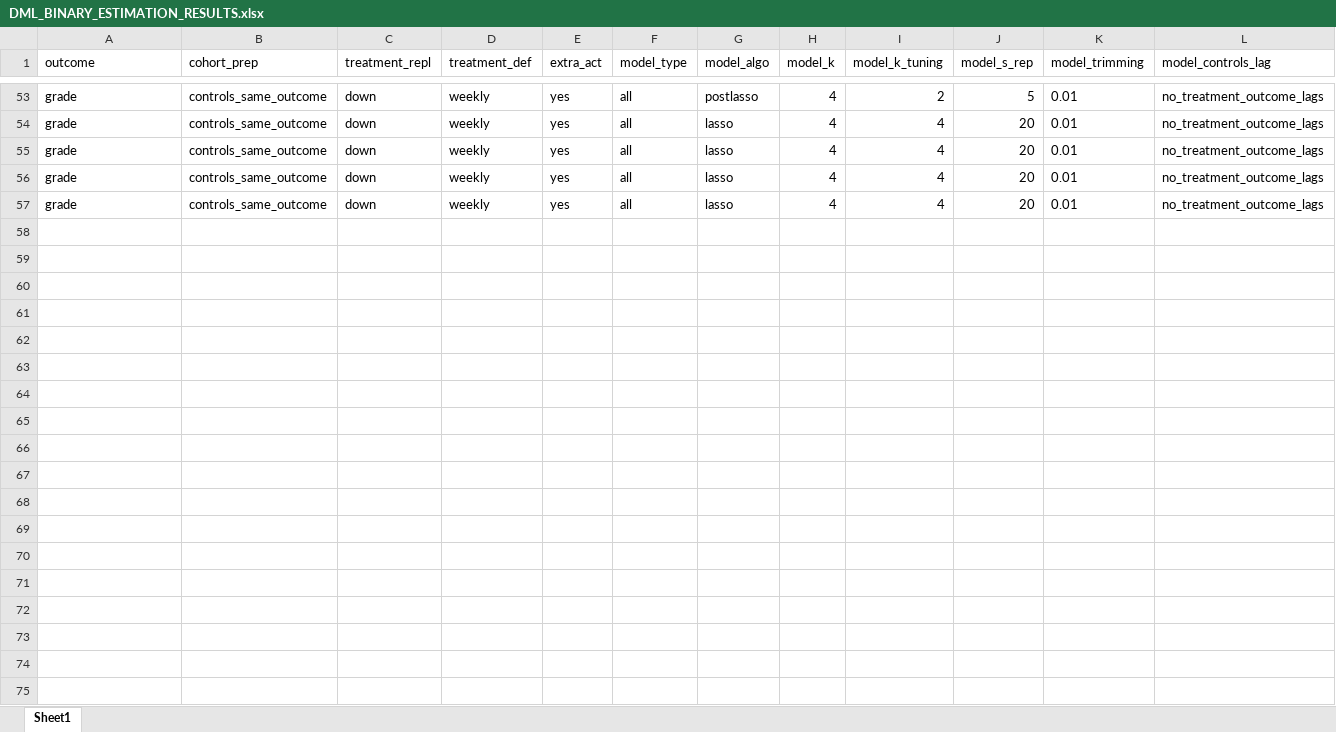
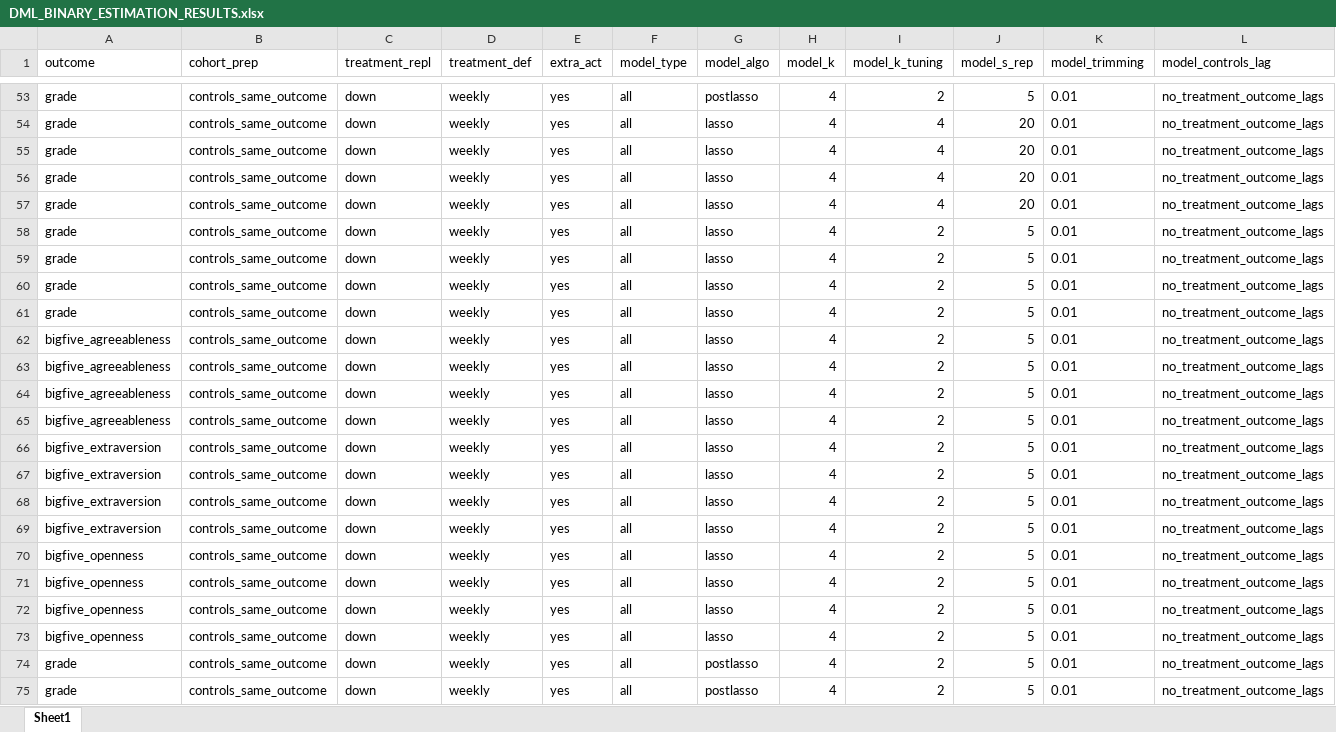
Before and after one commit to lanakern/MasterThesis, an Excel workbook: Output/DML/Treatment_Effects/DML_BINARY_ESTIMATION_RESULTS.xlsx, sheet Sheet1, drawn as a sheet; only a part is shown, gaps mark what is left out; values as stored, in another font and other column widths than the file's, no borders; rows hold the shown columns only; the diff covers the shown part only; the diff names each change by its address in the sheet, - before the commit and + after, or states it on an @@ line.

Commit message:
Update estimation results

```diff
--- a/Output/DML/Treatment_Effects/DML_BINARY_ESTIMATION_RESULTS.xlsx (sheet Sheet1)
+++ b/Output/DML/Treatment_Effects/DML_BINARY_ESTIMATION_RESULTS.xlsx (sheet Sheet1)
+row 58: grade | controls_same_outcome | down | weekly | yes | all | lasso | 4 | 2 | 5 | 0.01 | no_treatment_outcome_lags
+row 59: grade | controls_same_outcome | down | weekly | yes | all | lasso | 4 | 2 | 5 | 0.01 | no_treatment_outcome_lags
+row 60: grade | controls_same_outcome | down | weekly | yes | all | lasso | 4 | 2 | 5 | 0.01 | no_treatment_outcome_lags
+row 61: grade | controls_same_outcome | down | weekly | yes | all | lasso | 4 | 2 | 5 | 0.01 | no_treatment_outcome_lags
+row 62: bigfive_agreeableness | controls_same_outcome | down | weekly | yes | all | lasso | 4 | 2 | 5 | 0.01 | no_treatment_outcome_lags
+row 63: bigfive_agreeableness | controls_same_outcome | down | weekly | yes | all | lasso | 4 | 2 | 5 | 0.01 | no_treatment_outcome_lags
+row 64: bigfive_agreeableness | controls_same_outcome | down | weekly | yes | all | lasso | 4 | 2 | 5 | 0.01 | no_treatment_outcome_lags
+row 65: bigfive_agreeableness | controls_same_outcome | down | weekly | yes | all | lasso | 4 | 2 | 5 | 0.01 | no_treatment_outcome_lags
+row 66: bigfive_extraversion | controls_same_outcome | down | weekly | yes | all | lasso | 4 | 2 | 5 | 0.01 | no_treatment_outcome_lags
+row 67: bigfive_extraversion | controls_same_outcome | down | weekly | yes | all | lasso | 4 | 2 | 5 | 0.01 | no_treatment_outcome_lags
+row 68: bigfive_extraversion | controls_same_outcome | down | weekly | yes | all | lasso | 4 | 2 | 5 | 0.01 | no_treatment_outcome_lags
+row 69: bigfive_extraversion | controls_same_outcome | down | weekly | yes | all | lasso | 4 | 2 | 5 | 0.01 | no_treatment_outcome_lags
+row 70: bigfive_openness | controls_same_outcome | down | weekly | yes | all | lasso | 4 | 2 | 5 | 0.01 | no_treatment_outcome_lags
+row 71: bigfive_openness | controls_same_outcome | down | weekly | yes | all | lasso | 4 | 2 | 5 | 0.01 | no_treatment_outcome_lags
+row 72: bigfive_openness | controls_same_outcome | down | weekly | yes | all | lasso | 4 | 2 | 5 | 0.01 | no_treatment_outcome_lags
+row 73: bigfive_openness | controls_same_outcome | down | weekly | yes | all | lasso | 4 | 2 | 5 | 0.01 | no_treatment_outcome_lags
+row 74: grade | controls_same_outcome | down | weekly | yes | all | postlasso | 4 | 2 | 5 | 0.01 | no_treatment_outcome_lags
+row 75: grade | controls_same_outcome | down | weekly | yes | all | postlasso | 4 | 2 | 5 | 0.01 | no_treatment_outcome_lags
```
Also changed, not shown: 2 added rows elsewhere in this sheet.
